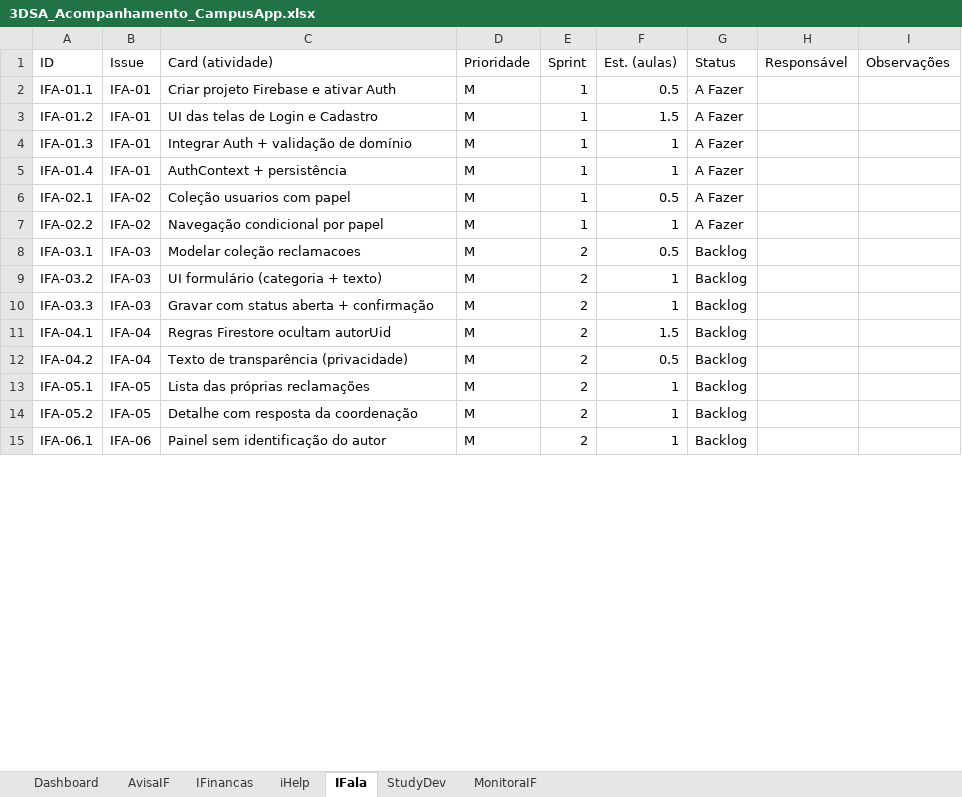
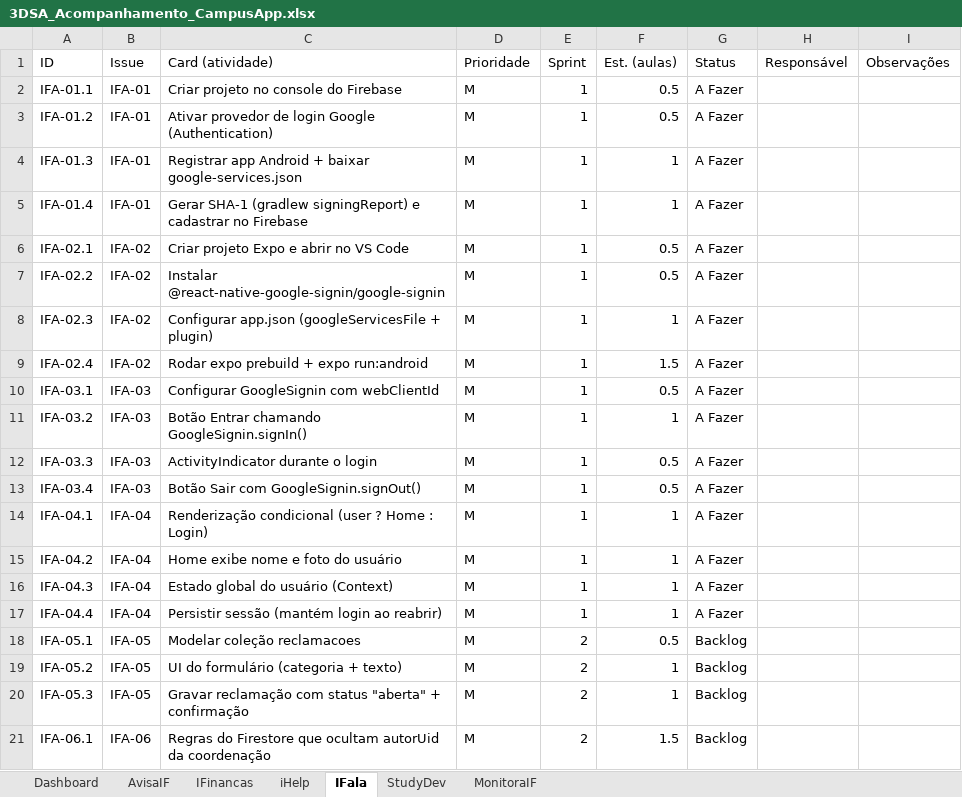
Before and after one commit to CampusAppIFTM/.github, an Excel workbook: docs/3DSA_Acompanhamento_CampusApp.xlsx, sheet IFala, drawn as a sheet; only a part is shown; values as stored, in another font and other column widths than the file's, no cell formats; charts and pictures not drawn; addresses are those after the commit; the diff covers the shown part only; the diff names each change by its address in the sheet, - before the commit and + after, or states it on an @@ line.

Commit message:
Evolução dos docs backlog e kanban de todas as equipes para uniformizar o sprint1

```diff
--- a/docs/3DSA_Acompanhamento_CampusApp.xlsx (sheet IFala)
+++ b/docs/3DSA_Acompanhamento_CampusApp.xlsx (sheet IFala)
-C2 (Card (atividade)): Criar projeto Firebase e ativar Auth
+C2 (Card (atividade)): Criar projeto no console do Firebase
-C3 (Card (atividade)): UI das telas de Login e Cadastro
+C3 (Card (atividade)): Ativar provedor de login Google (Authentication)
-F3 (Est. (aulas)): 1.5
+F3 (Est. (aulas)): 0.5
-C4 (Card (atividade)): Integrar Auth + validação de domínio
+C4 (Card (atividade)): Registrar app Android + baixar google-services.json
-C5 (Card (atividade)): AuthContext + persistência
+C5 (Card (atividade)): Gerar SHA-1 (gradlew signingReport) e cadastrar no Firebase
-C6 (Card (atividade)): Coleção usuarios com papel
+C6 (Card (atividade)): Criar projeto Expo e abrir no VS Code
-C7 (Card (atividade)): Navegação condicional por papel
+C7 (Card (atividade)): Instalar @react-native-google-signin/google-signin
-F7 (Est. (aulas)): 1
+F7 (Est. (aulas)): 0.5
+row 8: IFA-02.3 | IFA-02 | Configurar app.json (googleServicesFile + plugin) | M | 1 | 1 | A Fazer
+row 9: IFA-02.4 | IFA-02 | Rodar expo prebuild + expo run:android | M | 1 | 1.5 | A Fazer
-C10 (Card (atividade)): Modelar coleção reclamacoes
+C10 (Card (atividade)): Configurar GoogleSignin com webClientId
-E10:E12 (Sprint): 2
+E10:E12 (Sprint): 1
-G10:G12 (Status): Backlog
+G10:G12 (Status): A Fazer
-C11 (Card (atividade)): UI formulário (categoria + texto)
+C11 (Card (atividade)): Botão Entrar chamando GoogleSignin.signIn()
-C12 (Card (atividade)): Gravar com status aberta + confirmação
+C12 (Card (atividade)): ActivityIndicator durante o login
-F12 (Est. (aulas)): 1
+F12 (Est. (aulas)): 0.5
+row 13: IFA-03.4 | IFA-03 | Botão Sair com GoogleSignin.signOut() | M | 1 | 0.5 | A Fazer
-C14 (Card (atividade)): Regras Firestore ocultam autorUid
+C14 (Card (atividade)): Renderização condicional (user ? Home : Login)
-E14:E15 (Sprint): 2
+E14:E15 (Sprint): 1
-F14 (Est. (aulas)): 1.5
+F14 (Est. (aulas)): 1
-G14:G15 (Status): Backlog
+G14:G15 (Status): A Fazer
-C15 (Card (atividade)): Texto de transparência (privacidade)
+C15 (Card (atividade)): Home exibe nome e foto do usuário
-F15 (Est. (aulas)): 0.5
+F15 (Est. (aulas)): 1
+row 16: IFA-04.3 | IFA-04 | Estado global do usuário (Context) | M | 1 | 1 | A Fazer
+row 17: IFA-04.4 | IFA-04 | Persistir sessão (mantém login ao reabrir) | M | 1 | 1 | A Fazer
-C18 (Card (atividade)): Lista das próprias reclamações
+C18 (Card (atividade)): Modelar coleção reclamacoes
-F18 (Est. (aulas)): 1
+F18 (Est. (aulas)): 0.5
-C19 (Card (atividade)): Detalhe com resposta da coordenação
+C19 (Card (atividade)): UI do formulário (categoria + texto)
+row 20: IFA-05.3 | IFA-05 | Gravar reclamação com status "aberta" + confirmação | M | 2 | 1 | Backlog
-C21 (Card (atividade)): Painel sem identificação do autor
+C21 (Card (atividade)): Regras do Firestore que ocultam autorUid da coordenação
-F21 (Est. (aulas)): 1
+F21 (Est. (aulas)): 1.5
```
Also changed, not shown: 4 added rows and 16 edited cells elsewhere in this sheet, sheet StudyDev, sheet IFinancas, sheet AvisaIF, sheet MonitoraIF, sheet iHelp, sheet Dashboard, cell formats, formulas that keep their value, charts or pictures, 43 other files.
